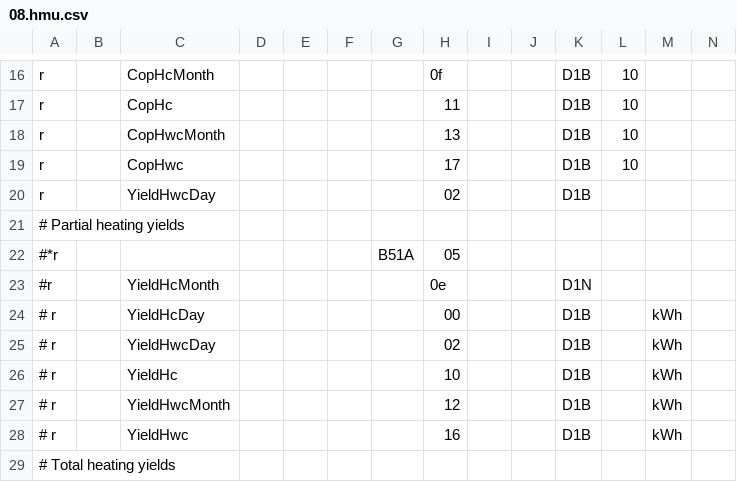
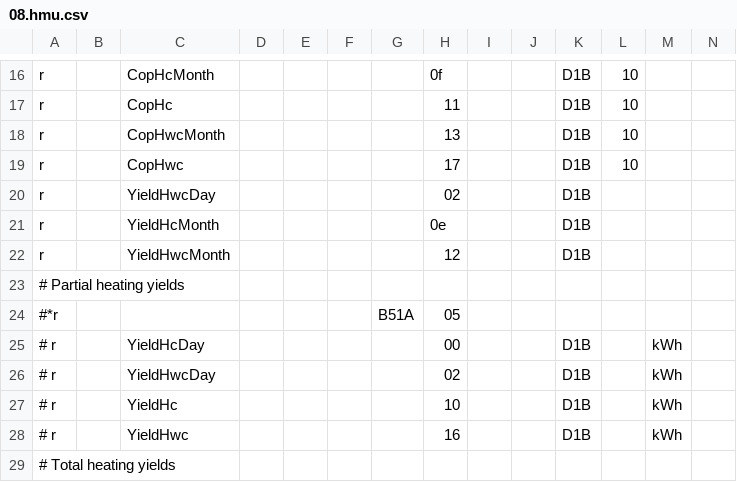
Before and after one commit to joernballentin/hmu, a CSV file: 08.hmu.csv, drawn as a sheet; only a part is shown, gaps mark what is left out; removed rows and columns are numbered as before the commit, all else as after; rows hold the shown columns only; the diff names each change by its address in the sheet, - before the commit and + after, or states it on an @@ line.

Commit message:
08.hmu.csv

```diff
--- a/08.hmu.csv
+++ b/08.hmu.csv
+row 21: r |  | YieldHcMonth |  |  |  |  | 0e |  |  | D1B
+row 22: r |  | YieldHwcMonth |  |  |  |  | 12 |  |  | D1B
-row 23: #r |  | YieldHcMonth |  |  |  |  | 0e |  |  | D1N
-row 27: # r |  | YieldHwcMonth |  |  |  |  | 12 |  |  | D1B |  | kWh
```
